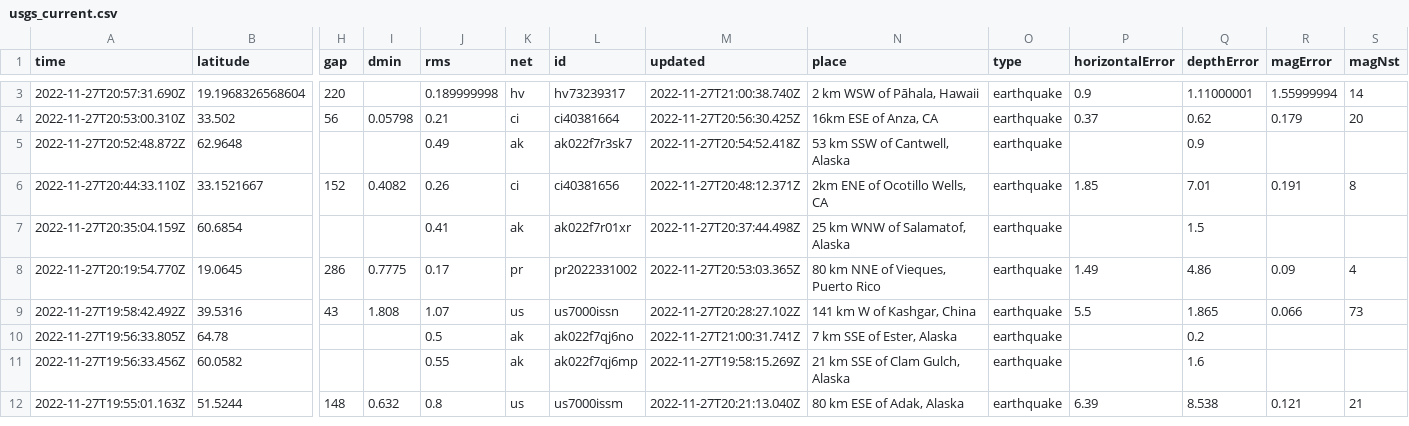
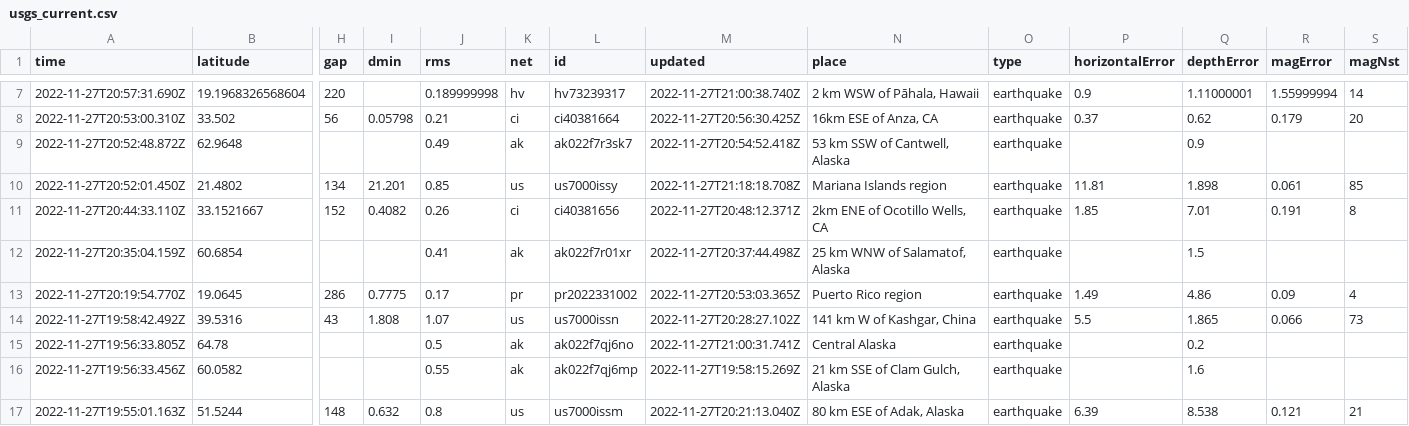
Before and after one commit to katielicari/nicar22-github-action, a CSV file: usgs_current.csv, drawn as a sheet; only a part is shown, gaps mark what is left out; addresses are those after the commit; rows hold the shown columns only; the diff covers the shown part only; the diff names each change by its address in the sheet, - before the commit and + after, or states it on an @@ line.

```diff
--- a/usgs_current.csv
+++ b/usgs_current.csv
+row 10: 2022-11-27T20:52:01.450Z | 21.4802 | 134 | 21.201 | 0.85 | us | us7000issy | 2022-11-27T21:18:18.708Z | Mariana Islands region | earthquake | 11.81 | 1.898 | 0.061 | 85
-N13 (place): 80 km NNE of Vieques, Puerto Rico
+N13 (place): Puerto Rico region
-N15 (place): 7 km SSE of Ester, Alaska
+N15 (place): Central Alaska
```
Also changed, not shown: 4 added rows, 1 removed row and 30 edited cells elsewhere in this file.
